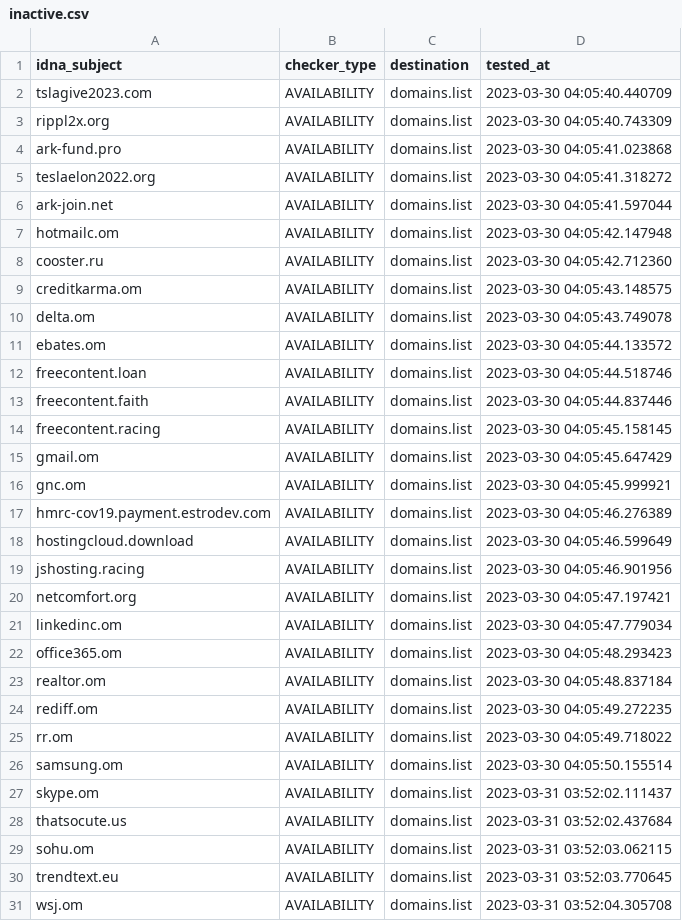
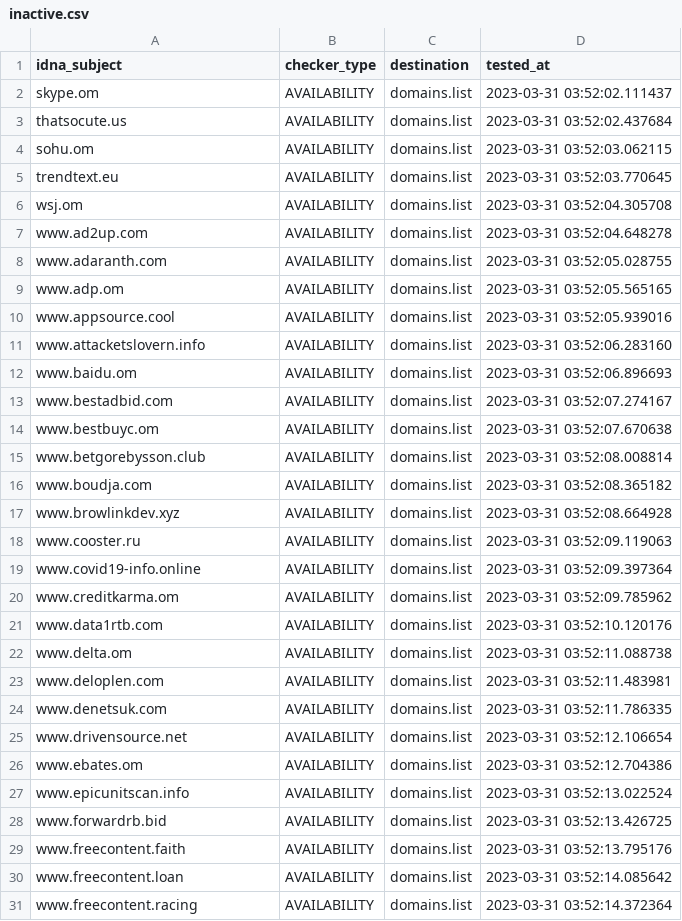
Before and after one commit to Ultimate-Hosts-Blacklist/quidsup_malicious-sites, a CSV file: .pyfunceble/inactive.csv, drawn as a sheet; only a part is shown; the shorter side is filled out with more unchanged rows; the diff covers the shown part only.

```diff
--- a/.pyfunceble/inactive.csv
+++ b/.pyfunceble/inactive.csv
@@ -1,27 +1,2 @@
 idna_subject,checker_type,destination,tested_at
-tslagive2023.com,AVAILABILITY,domains.list,2023-03-30 04:05:40.440709
-rippl2x.org,AVAILABILITY,domains.list,2023-03-30 04:05:40.743309
-ark-fund.pro,AVAILABILITY,domains.list,2023-03-30 04:05:41.023868
-teslaelon2022.org,AVAILABILITY,domains.list,2023-03-30 04:05:41.318272
-ark-join.net,AVAILABILITY,domains.list,2023-03-30 04:05:41.597044
-hotmailc.om,AVAILABILITY,domains.list,2023-03-30 04:05:42.147948
-cooster.ru,AVAILABILITY,domains.list,2023-03-30 04:05:42.712360
-creditkarma.om,AVAILABILITY,domains.list,2023-03-30 04:05:43.148575
-delta.om,AVAILABILITY,domains.list,2023-03-30 04:05:43.749078
-ebates.om,AVAILABILITY,domains.list,2023-03-30 04:05:44.133572
-freecontent.loan,AVAILABILITY,domains.list,2023-03-30 04:05:44.518746
-freecontent.faith,AVAILABILITY,domains.list,2023-03-30 04:05:44.837446
-freecontent.racing,AVAILABILITY,domains.list,2023-03-30 04:05:45.158145
-gmail.om,AVAILABILITY,domains.list,2023-03-30 04:05:45.647429
-gnc.om,AVAILABILITY,domains.list,2023-03-30 04:05:45.999921
-hmrc-cov19.payment.estrodev.com,AVAILABILITY,domains.list,2023-03-30 04:05:46.276389
-hostingcloud.download,AVAILABILITY,domains.list,2023-03-30 04:05:46.599649
-jshosting.racing,AVAILABILITY,domains.list,2023-03-30 04:05:46.901956
-netcomfort.org,AVAILABILITY,domains.list,2023-03-30 04:05:47.197421
-linkedinc.om,AVAILABILITY,domains.list,2023-03-30 04:05:47.779034
-office365.om,AVAILABILITY,domains.list,2023-03-30 04:05:48.293423
-realtor.om,AVAILABILITY,domains.list,2023-03-30 04:05:48.837184
-rediff.om,AVAILABILITY,domains.list,2023-03-30 04:05:49.272235
-rr.om,AVAILABILITY,domains.list,2023-03-30 04:05:49.718022
-samsung.om,AVAILABILITY,domains.list,2023-03-30 04:05:50.155514
 skype.om,AVAILABILITY,domains.list,2023-03-31 03:52:02.111437
```
Also changed, not shown: 25 added rows elsewhere in this file, 14 other files.
